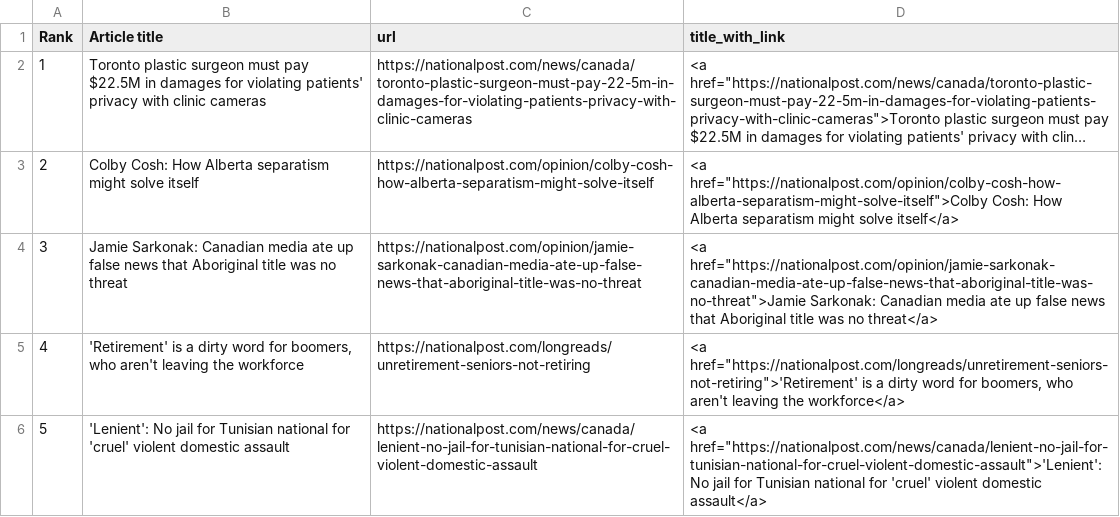
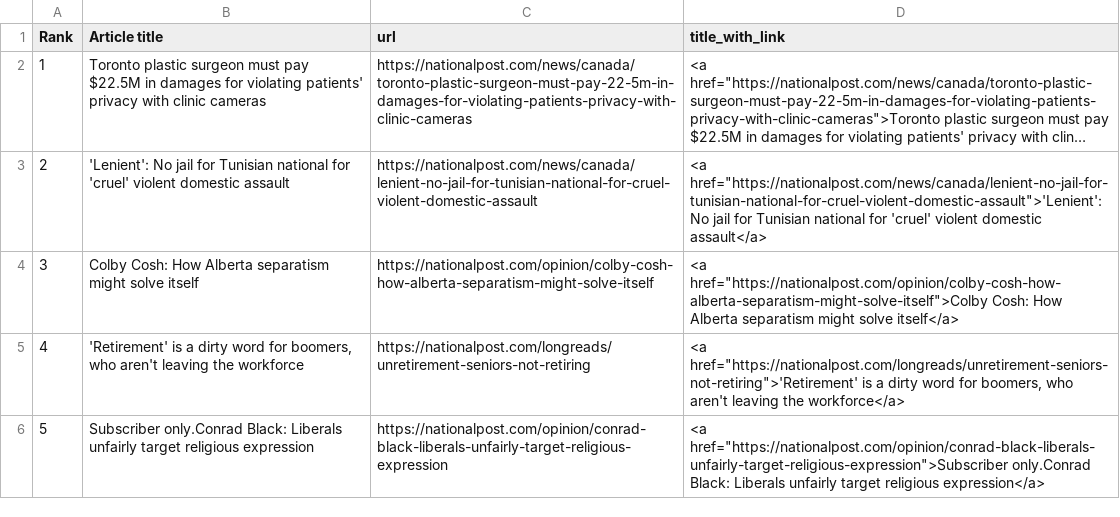
Before and after one commit to caoramckenna/canada-news-trending-stories, a CSV file: NationalPostScrape.csv, drawn as a sheet; long unchanged cells end in …; removed rows and columns are numbered as before the commit, all else as after; the diff names each change by its address in the sheet, - before the commit and + after, or states it on an @@ line.

```diff
--- a/NationalPostScrape.csv
+++ b/NationalPostScrape.csv
@@ row 6 moved to row 3: 2 @@
@@ column A (Rank) renumbered in row 4 @@
-row 4: 3 | Jamie Sarkonak: Canadian media ate up false news that Aboriginal title was no threat | https://nationalpost.com/opinion/jamie-sarkonak-canadian-media-ate-up-false-news-that-aboriginal-title-was-no-threat | <a href="https://nationalpost.com/opinion/jamie-sarkonak-canadian-media-ate-up-false-news-that-aboriginal-title-was-no-threat">Jamie Sarkonak: Canadian media ate up false news that Aboriginal title was no threat</a>
+row 6: 5 | Subscriber only.Conrad Black: Liberals unfairly target religious expression | https://nationalpost.com/opinion/conrad-black-liberals-unfairly-target-religious-expression | <a href="https://nationalpost.com/opinion/conrad-black-liberals-unfairly-target-religious-expression">Subscriber only.Conrad Black: Liberals unfairly target religious expression</a>
```
Also changed, not shown: CTVScrape.csv, GlobeAndMailScrape.csv, 4 other files.
